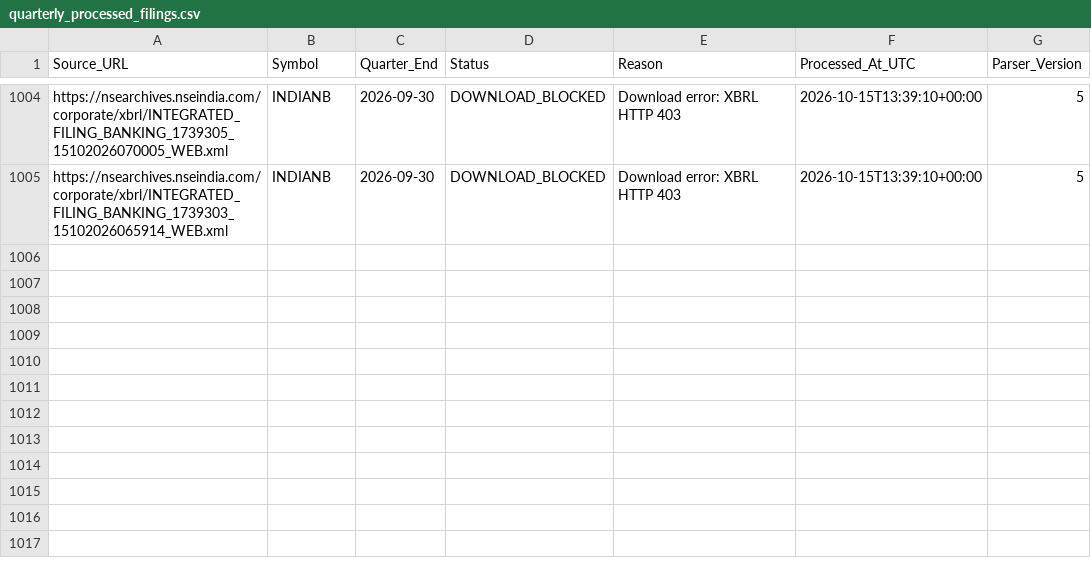
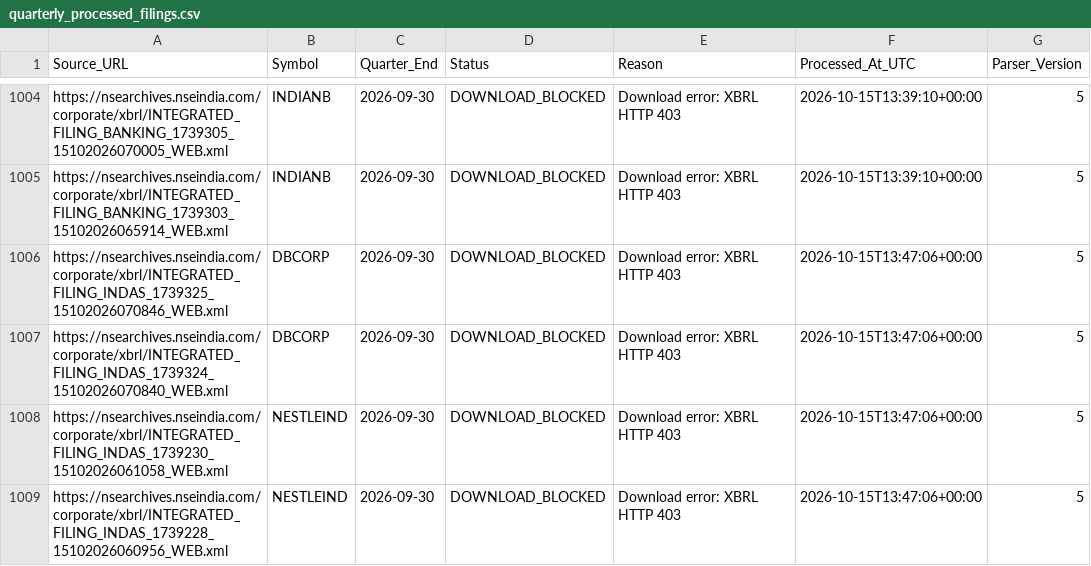
Before and after one commit to sunny1991-co/nse-fundamentals-monitor-, a CSV file: quarterly_processed_filings.csv, drawn as a sheet; only a part is shown, gaps mark what is left out; the diff names each change by its address in the sheet, - before the commit and + after, or states it on an @@ line.

```diff
--- a/quarterly_processed_filings.csv
+++ b/quarterly_processed_filings.csv
+row 1006: https://nsearchives.nseindia.com/corporate/xbrl/INTEGRATED_FILING_INDAS_1739325_15102026070846_WEB.xml | DBCORP | 2026-09-30 | DOWNLOAD_BLOCKED | Download error: XBRL HTTP 403 | 2026-10-15T13:47:06+00:00 | 5
+row 1007: https://nsearchives.nseindia.com/corporate/xbrl/INTEGRATED_FILING_INDAS_1739324_15102026070840_WEB.xml | DBCORP | 2026-09-30 | DOWNLOAD_BLOCKED | Download error: XBRL HTTP 403 | 2026-10-15T13:47:06+00:00 | 5
+row 1008: https://nsearchives.nseindia.com/corporate/xbrl/INTEGRATED_FILING_INDAS_1739230_15102026061058_WEB.xml | NESTLEIND | 2026-09-30 | DOWNLOAD_BLOCKED | Download error: XBRL HTTP 403 | 2026-10-15T13:47:06+00:00 | 5
+row 1009: https://nsearchives.nseindia.com/corporate/xbrl/INTEGRATED_FILING_INDAS_1739228_15102026060956_WEB.xml | NESTLEIND | 2026-09-30 | DOWNLOAD_BLOCKED | Download error: XBRL HTTP 403 | 2026-10-15T13:47:06+00:00 | 5
```
Also changed, not shown: annual_fundamental_quality_summary.csv, nse_sector_map.csv, 8 other files.
